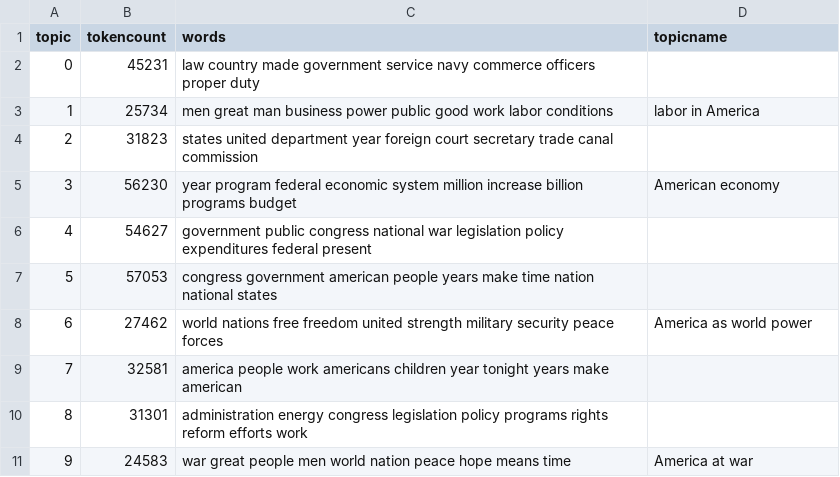
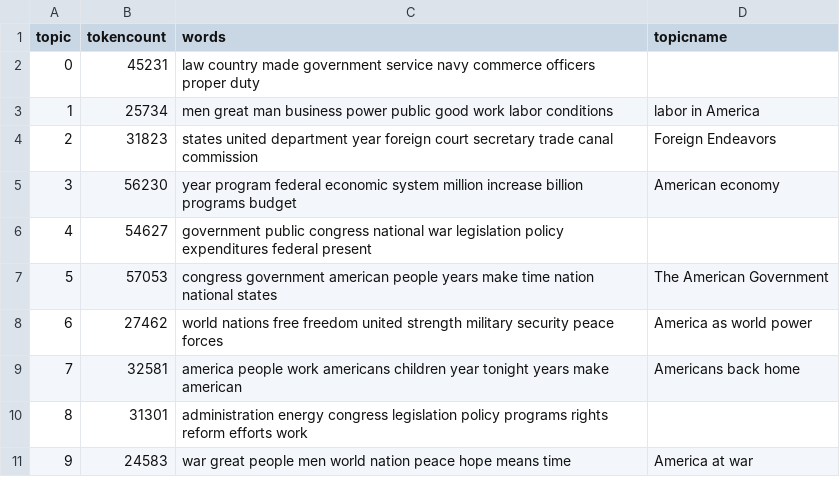
Before and after one commit to mortonjohn71/ushistorypt2link, a CSV file: _data/topics/sotu-20th-century-topics.csv, drawn as a sheet.

Commit message:
Update sotu-20th-century-topics.csv

```diff
--- a/_data/topics/sotu-20th-century-topics.csv
+++ b/_data/topics/sotu-20th-century-topics.csv
@@ -3,8 +3,8 @@ topic,tokencount,words,topicname
 1,25734,"men great man business power public good work labor conditions",labor in America
-2,31823,"states united department year foreign court secretary trade canal commission",
+2,31823,"states united department year foreign court secretary trade canal commission",Foreign Endeavors
 3,56230,"year program federal economic system million increase billion programs budget",American economy
 4,54627,"government public congress national war legislation policy expenditures federal present",
-5,57053,"congress government american people years make time nation national states",
+5,57053,"congress government american people years make time nation national states",The American Government
 6,27462,"world nations free freedom united strength military security peace forces",America as world power
-7,32581,"america people work americans children year tonight years make american",
+7,32581,"america people work americans children year tonight years make american",Americans back home
 8,31301,"administration energy congress legislation policy programs rights reform efforts work",
```
